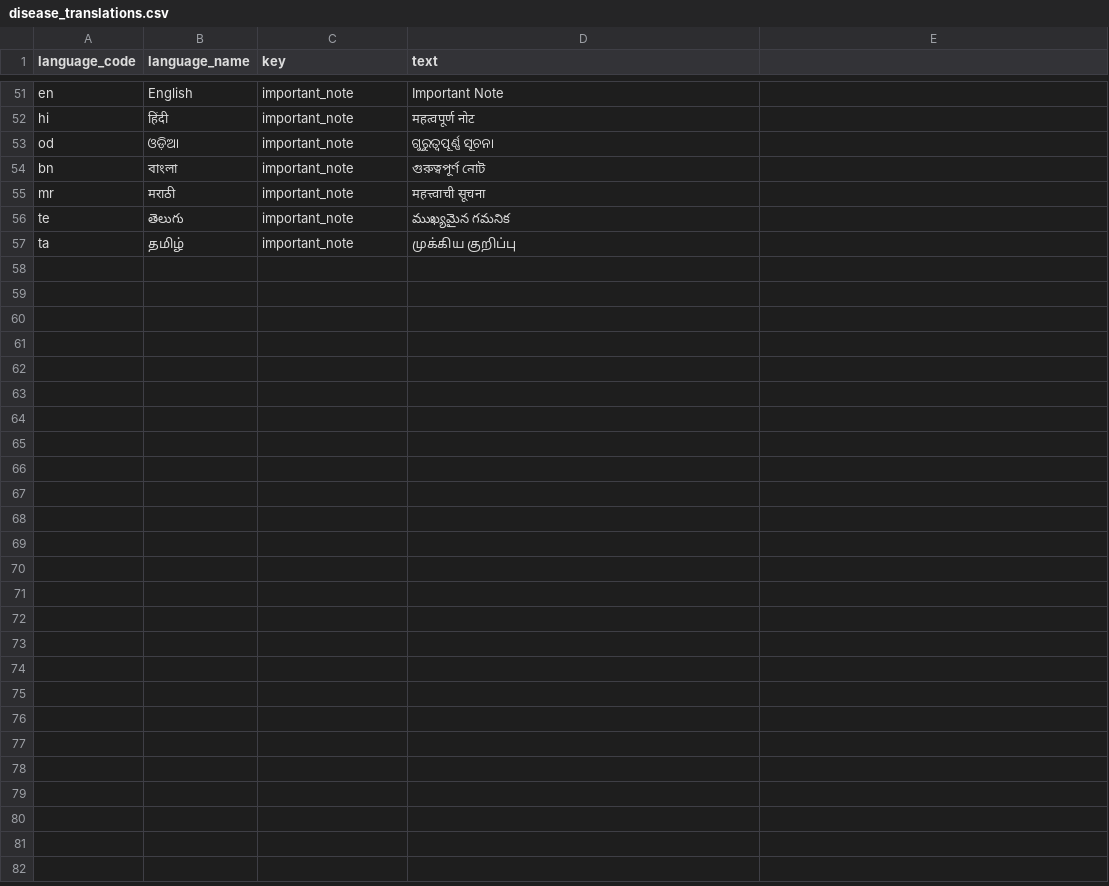
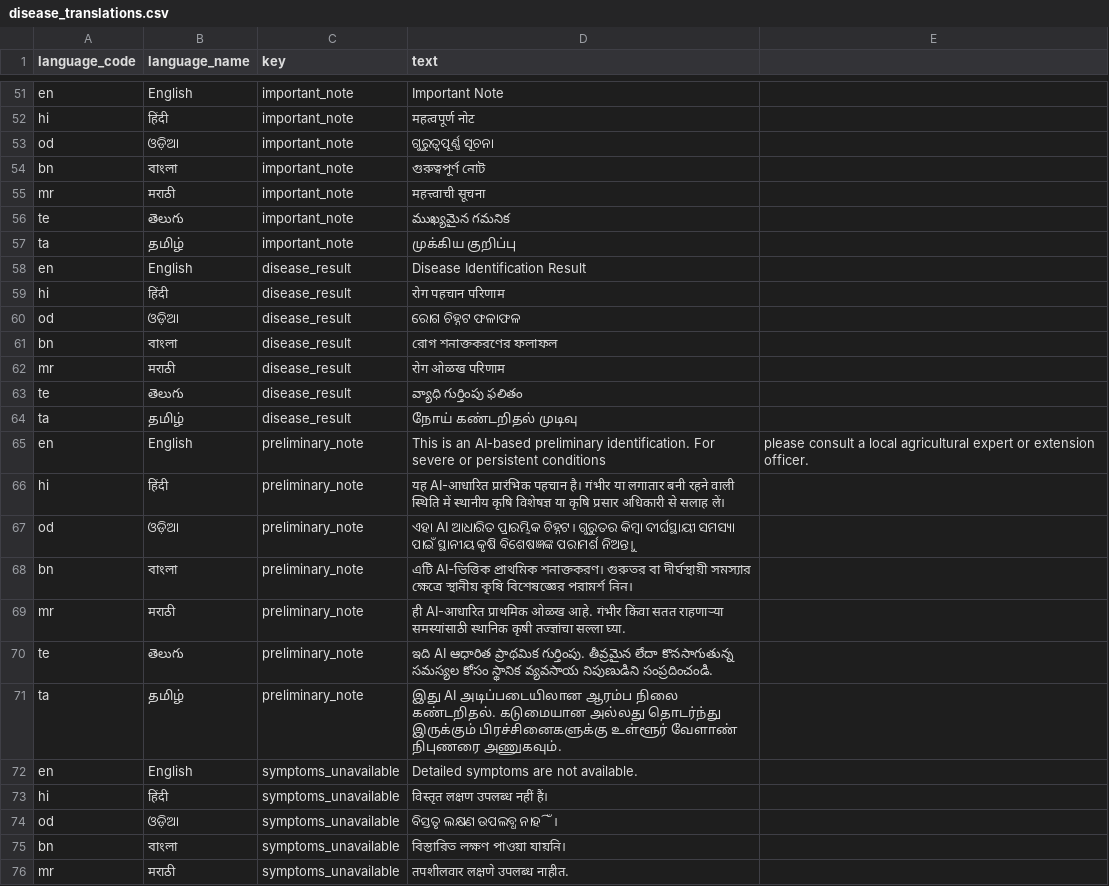
Before and after one commit to Nitesh060/kisan-telegram-bot, a CSV file: data/disease_translations.csv, drawn as a sheet; only a part is shown, gaps mark what is left out; the diff covers the shown part only.

Commit message:
Complete multilingual disease response labels and fallback text

```diff
--- a/data/disease_translations.csv
+++ b/data/disease_translations.csv
@@ -57 +57,20 @@ te,తెలుగు,important_note,ముఖ్యమైన గమనిక
 ta,தமிழ்,important_note,முக்கிய குறிப்பு
+en,English,disease_result,Disease Identification Result
+hi,हिंदी,disease_result,रोग पहचान परिणाम
+od,ଓଡ଼ିଆ,disease_result,ରୋଗ ଚିହ୍ନଟ ଫଳାଫଳ
+bn,বাংলা,disease_result,রোগ শনাক্তকরণের ফলাফল
+mr,मराठी,disease_result,रोग ओळख परिणाम
+te,తెలుగు,disease_result,వ్యాధి గుర్తింపు ఫలితం
+ta,தமிழ்,disease_result,நோய் கண்டறிதல் முடிவு
+en,English,preliminary_note,This is an AI-based preliminary identification. For severe or persistent conditions, please consult a local agricultural expert or extension officer.
+hi,हिंदी,preliminary_note,यह AI-आधारित प्रारंभिक पहचान है। गंभीर या लगातार बनी रहने वाली स्थिति में स्थानीय कृषि विशेषज्ञ या कृषि प्रसार अधिकारी से सलाह लें।
+od,ଓଡ଼ିଆ,preliminary_note,ଏହା AI ଆଧାରିତ ପ୍ରାରମ୍ଭିକ ଚିହ୍ନଟ। ଗୁରୁତର କିମ୍ବା ଦୀର୍ଘସ୍ଥାୟୀ ସମସ୍ୟା ପାଇଁ ସ୍ଥାନୀୟ କୃଷି ବିଶେଷଜ୍ଞଙ୍କ ପରାମର୍ଶ ନିଅନ୍ତୁ।
+bn,বাংলা,preliminary_note,এটি AI-ভিত্তিক প্রাথমিক শনাক্তকরণ। গুরুতর বা দীর্ঘস্থায়ী সমস্যার ক্ষেত্রে স্থানীয় কৃষি বিশেষজ্ঞের পরামর্শ নিন।
+mr,मराठी,preliminary_note,ही AI-आधारित प्राथमिक ओळख आहे. गंभीर किंवा सतत राहणाऱ्या समस्यांसाठी स्थानिक कृषी तज्ज्ञांचा सल्ला घ्या.
+te,తెలుగు,preliminary_note,ఇది AI ఆధారిత ప్రాథమిక గుర్తింపు. తీవ్రమైన లేదా కొనసాగుతున్న సమస్యల కోసం స్థానిక వ్యవసాయ నిపుణుడిని సంప్రదించండి.
+ta,தமிழ்,preliminary_note,இது AI அடிப்படையிலான ஆரம்ப நிலை கண்டறிதல். கடுமையான அல்லது தொடர்ந்து இருக்கும் பிரச்சினைகளுக்கு உள்ளூர் வேளாண் நிபுணரை அணுகவும்.
+en,English,symptoms_unavailable,Detailed symptoms are not available.
+hi,हिंदी,symptoms_unavailable,विस्तृत लक्षण उपलब्ध नहीं हैं।
+od,ଓଡ଼ିଆ,symptoms_unavailable,ବିସ୍ତୃତ ଲକ୍ଷଣ ଉପଲବ୍ଧ ନାହିଁ।
+bn,বাংলা,symptoms_unavailable,বিস্তারিত লক্ষণ পাওয়া যায়নি।
+mr,मराठी,symptoms_unavailable,तपशीलवार लक्षणे उपलब्ध नाहीत.
```
Also changed, not shown: 16 added rows elsewhere in this file.
